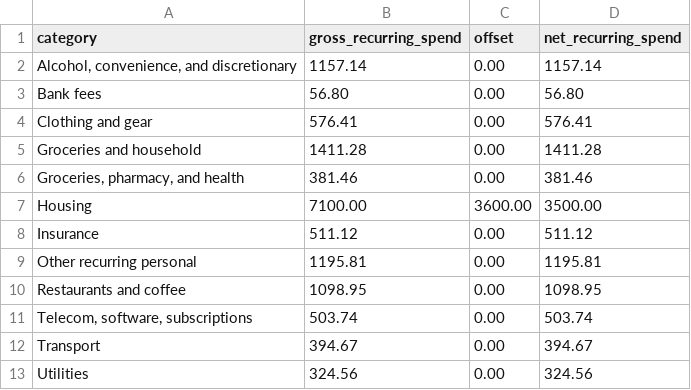
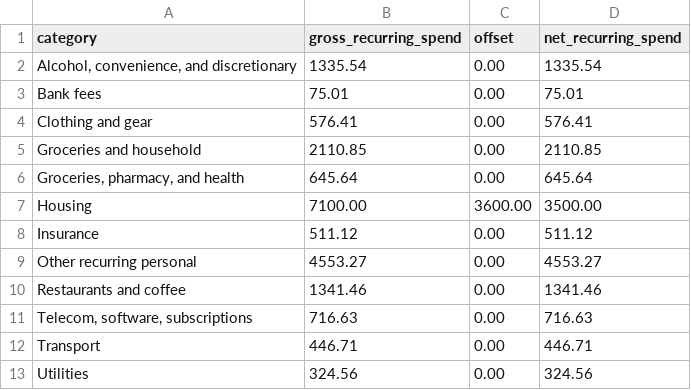
Before and after one commit to philbeliveau/comptabilite, a CSV file: data/personal-spending/personal-spending-categories-2026.csv, drawn as a sheet.

Commit message:
Update accounting and personal spending records

```diff
--- a/data/personal-spending/personal-spending-categories-2026.csv
+++ b/data/personal-spending/personal-spending-categories-2026.csv
@@ -1,13 +1,13 @@
 category,gross_recurring_spend,offset,net_recurring_spend
-"Alcohol, convenience, and discretionary",1157.14,0.00,1157.14
-Bank fees,56.80,0.00,56.80
+"Alcohol, convenience, and discretionary",1335.54,0.00,1335.54
+Bank fees,75.01,0.00,75.01
 Clothing and gear,576.41,0.00,576.41
-Groceries and household,1411.28,0.00,1411.28
-"Groceries, pharmacy, and health",381.46,0.00,381.46
+Groceries and household,2110.85,0.00,2110.85
+"Groceries, pharmacy, and health",645.64,0.00,645.64
 Housing,7100.00,3600.00,3500.00
 Insurance,511.12,0.00,511.12
-Other recurring personal,1195.81,0.00,1195.81
-Restaurants and coffee,1098.95,0.00,1098.95
-"Telecom, software, subscriptions",503.74,0.00,503.74
-Transport,394.67,0.00,394.67
+Other recurring personal,4553.27,0.00,4553.27
+Restaurants and coffee,1341.46,0.00,1341.46
+"Telecom, software, subscriptions",716.63,0.00,716.63
+Transport,446.71,0.00,446.71
 Utilities,324.56,0.00,324.56
```
Also changed, not shown: 11 other files.
